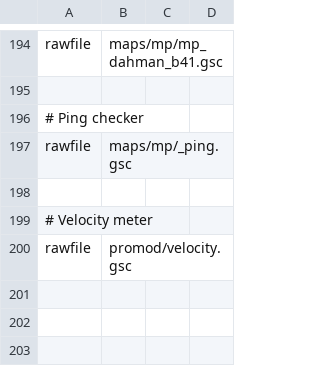
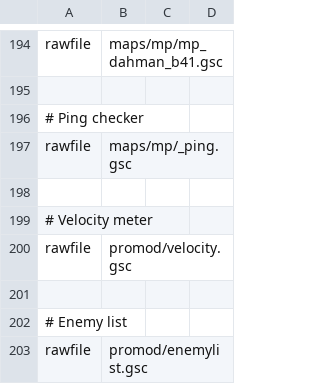
Before and after one commit to warkingous/promod_x, a CSV file: mod.csv, drawn as a sheet; only a part is shown, gaps mark what is left out.

Commit message:
Added Enemy list feature

```diff
--- a/mod.csv
+++ b/mod.csv
@@ -200 +200,4 @@ rawfile,maps/mp/_ping.gsc
 rawfile,promod/velocity.gsc
+
+# Enemy list
+rawfile,promod/enemylist.gsc
```
Also changed, not shown: promod/customStatsTable.csv, 12 other files.
